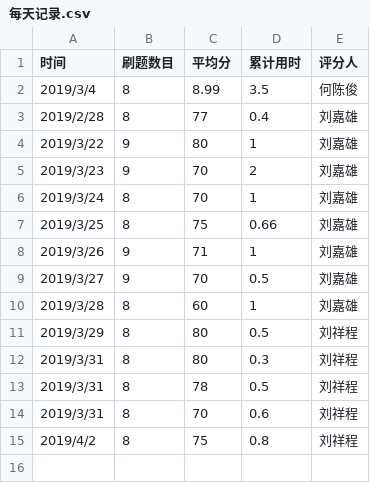
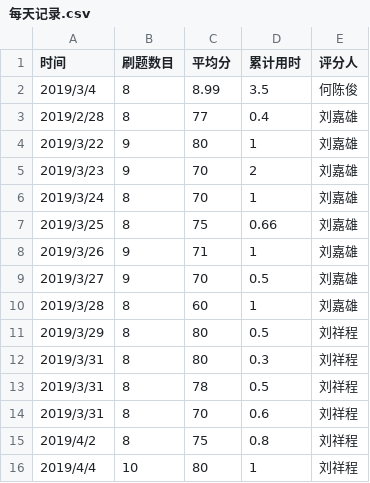
Before and after one commit to liu2458898755/C_language_practice, a CSV file: daily/每天记录.csv, drawn as a sheet; the diff names each change by its address in the sheet, - before the commit and + after, or states it on an @@ line.

Commit message:
Update 每天记录.csv

```diff
--- a/daily/每天记录.csv
+++ b/daily/每天记录.csv
+row 16: 2019/4/4 | 10 | 80 | 1 | 刘祥程
```
